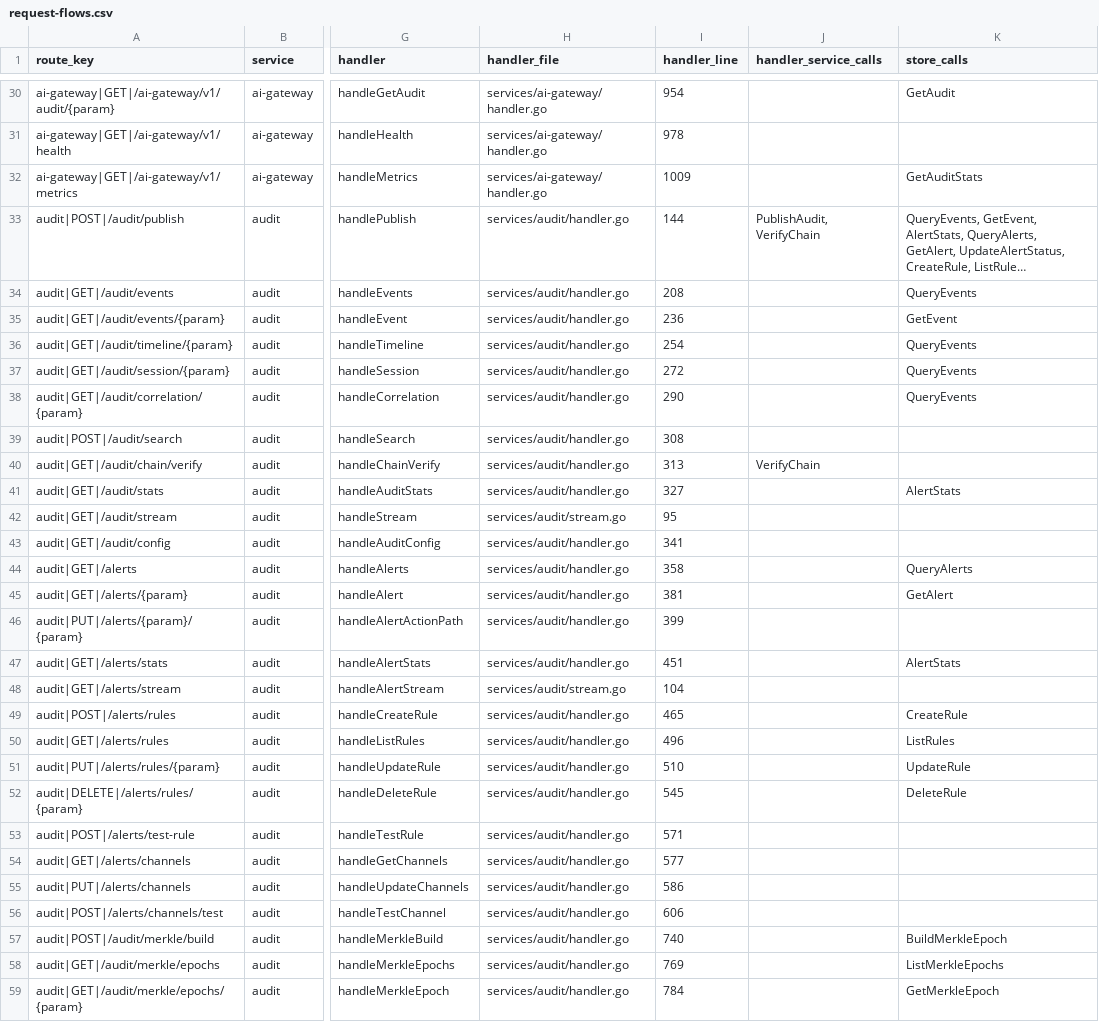
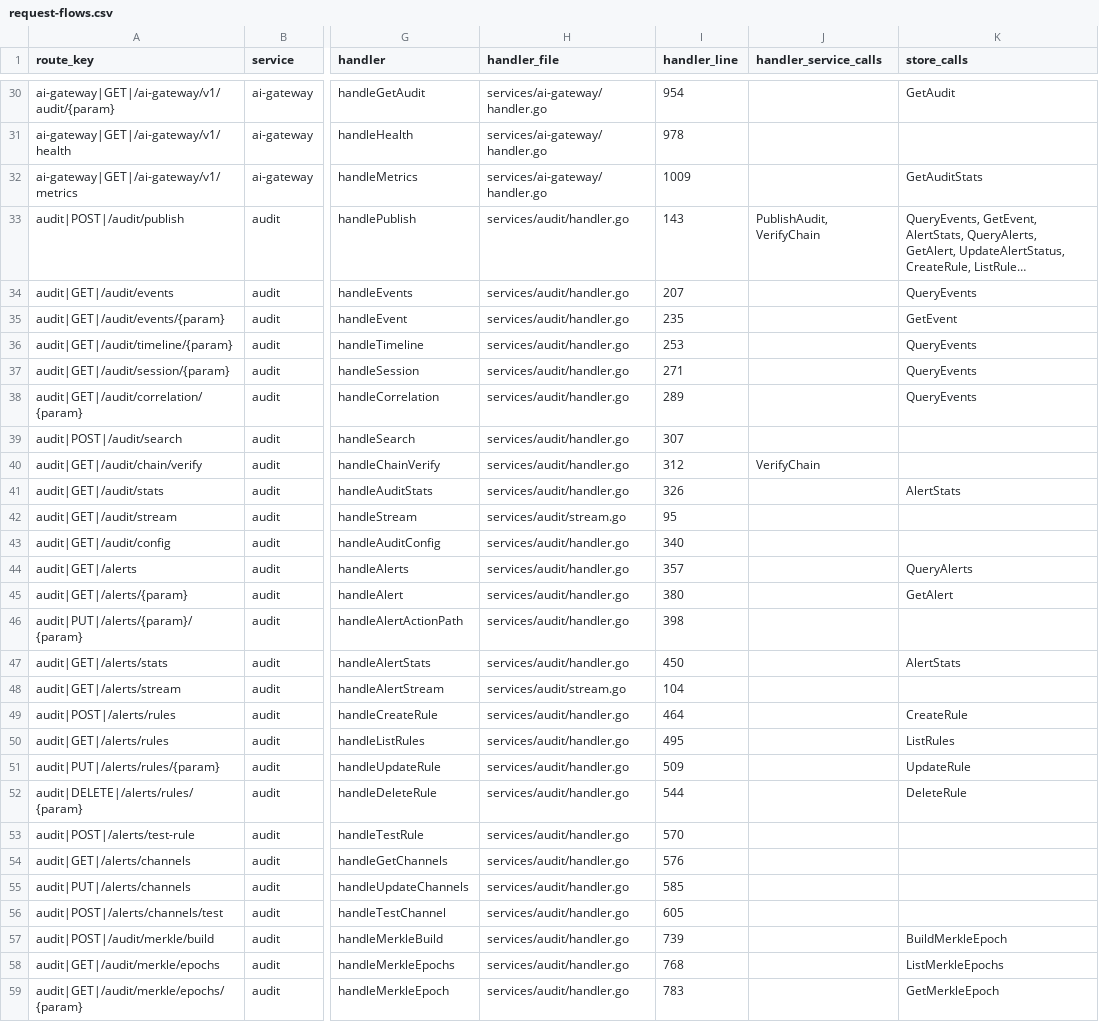
Before and after one commit to nishanttrana/KMSBeta, a CSV file: docs/generated/request-flows.csv, drawn as a sheet; only a part is shown, gaps mark what is left out; long unchanged cells end in …; the diff covers the shown part only; the diff names each change by its address in the sheet, - before the commit and + after, or states it on an @@ line.

```diff
--- a/docs/generated/request-flows.csv
+++ b/docs/generated/request-flows.csv
-I33 (handler_line): 144
+I33 (handler_line): 143
-I34 (handler_line): 208
+I34 (handler_line): 207
-I35 (handler_line): 236
+I35 (handler_line): 235
-I36 (handler_line): 254
+I36 (handler_line): 253
-I37 (handler_line): 272
+I37 (handler_line): 271
-I38 (handler_line): 290
+I38 (handler_line): 289
-I39 (handler_line): 308
+I39 (handler_line): 307
-I40 (handler_line): 313
+I40 (handler_line): 312
-I41 (handler_line): 327
+I41 (handler_line): 326
-I43 (handler_line): 341
+I43 (handler_line): 340
-I44 (handler_line): 358
+I44 (handler_line): 357
-I45 (handler_line): 381
+I45 (handler_line): 380
-I46 (handler_line): 399
+I46 (handler_line): 398
-I47 (handler_line): 451
+I47 (handler_line): 450
-I49 (handler_line): 465
+I49 (handler_line): 464
-I50 (handler_line): 496
+I50 (handler_line): 495
-I51 (handler_line): 510
+I51 (handler_line): 509
-I52 (handler_line): 545
+I52 (handler_line): 544
-I53 (handler_line): 571
+I53 (handler_line): 570
-I54 (handler_line): 577
+I54 (handler_line): 576
-I55 (handler_line): 586
+I55 (handler_line): 585
-I56 (handler_line): 606
+I56 (handler_line): 605
-I57 (handler_line): 740
+I57 (handler_line): 739
-I58 (handler_line): 769
+I58 (handler_line): 768
-I59 (handler_line): 784
+I59 (handler_line): 783
```
Also changed, not shown: 1 removed row and 23 edited cells elsewhere in this file, docs/generated/backend-routes.csv, docs/generated/frontend-calls.csv, 31 other files.
